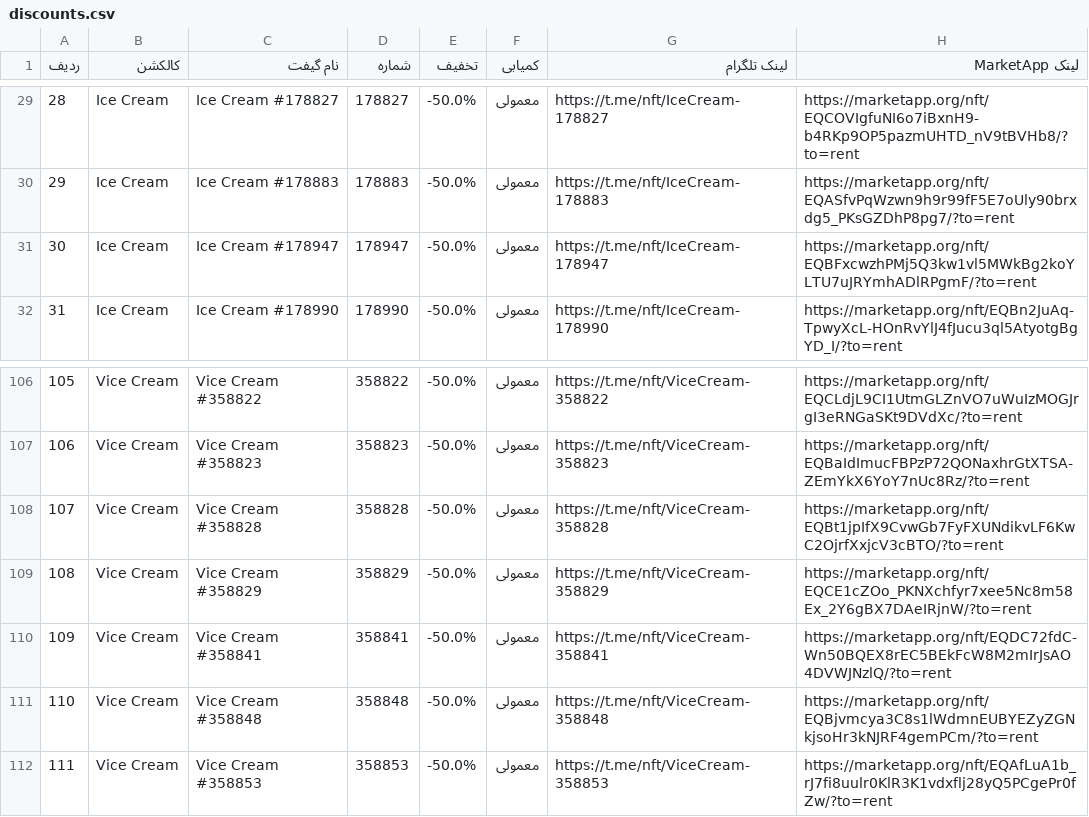
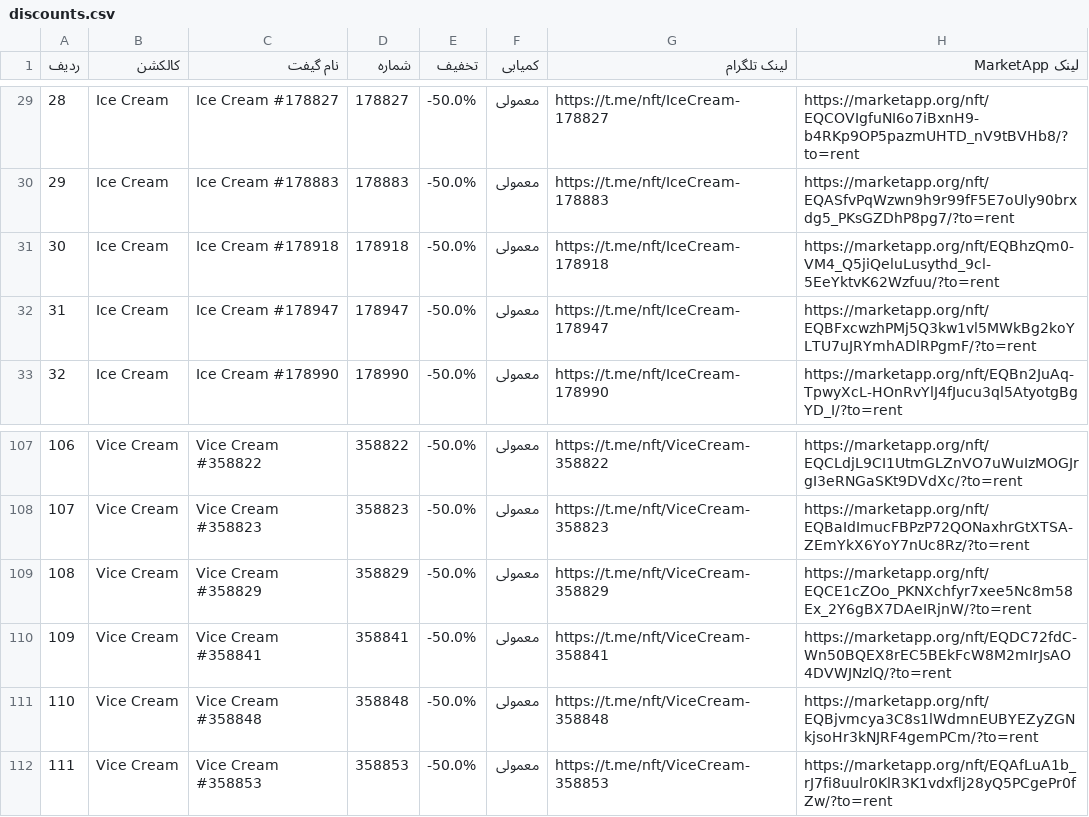
Before and after one commit to Zanjania0/market-deal-bot, a CSV file: discounts.csv, drawn as a sheet; only a part is shown, gaps mark what is left out; removed rows and columns are numbered as before the commit, all else as after; the diff names each change by its address in the sheet, - before the commit and + after, or states it on an @@ line.

```diff
--- a/discounts.csv
+++ b/discounts.csv
+row 31: 30 | Ice Cream | Ice Cream #178918 | 178918 | -50.0% | معمولی | https://t.me/nft/IceCream-178918 | https://marketapp.org/nft/EQBhzQm0-VM4_Q5jiQeluLusythd_9cl-5EeYktvK62Wzfuu/?to=rent
@@ column A (ردیف) renumbered between rows 32 and 108 @@
-row 108: 107 | Vice Cream | Vice Cream #358828 | 358828 | -50.0% | معمولی | https://t.me/nft/ViceCream-358828 | https://marketapp.org/nft/EQBt1jpIfX9CvwGb7FyFXUNdikvLF6KwC2OjrfXxjcV3cBTO/?to=rent
```
Also changed, not shown: 2 other files.
